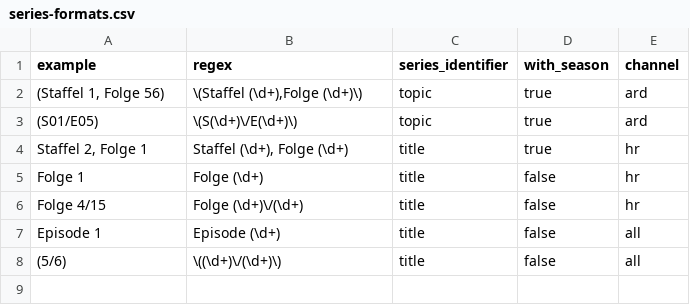
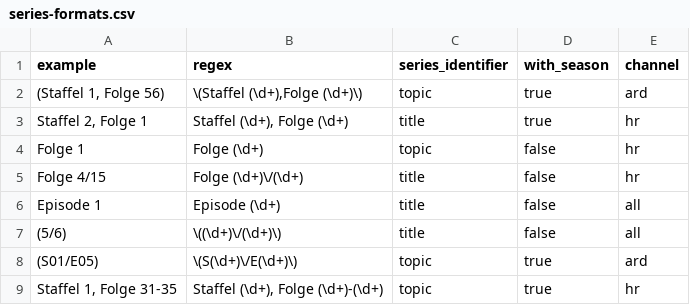
Before and after one commit to luguenth/mediatheke, a CSV file: Mediatheke/series-formats.csv, drawn as a sheet.

Commit message:
added new series formats

```diff
--- a/Mediatheke/series-formats.csv
+++ b/Mediatheke/series-formats.csv
@@ -2,5 +2,4 @@ example;regex;series_identifier;with_season;channel
 (Staffel 1, Folge 56);\(Staffel (\d+),Folge (\d+)\);topic;true;ard
-(S01/E05);\(S(\d+)\/E(\d+)\);topic;true;ard
 Staffel 2, Folge 1;Staffel (\d+), Folge (\d+);title;true;hr
-Folge 1;Folge (\d+);title;false;hr
+Folge 1;Folge (\d+);topic;false;hr
 Folge 4/15;Folge (\d+)\/(\d+);title;false;hr
@@ -8 +7,3 @@ Episode 1;Episode (\d+);title;false;all
 (5/6);\((\d+)\/(\d+)\);title;false;all
+(S01/E05);\(S(\d+)\/E(\d+)\);topic;true;ard
+Staffel 1, Folge 31-35;Staffel (\d+), Folge (\d+)-(\d+);topic;true;hr
```
